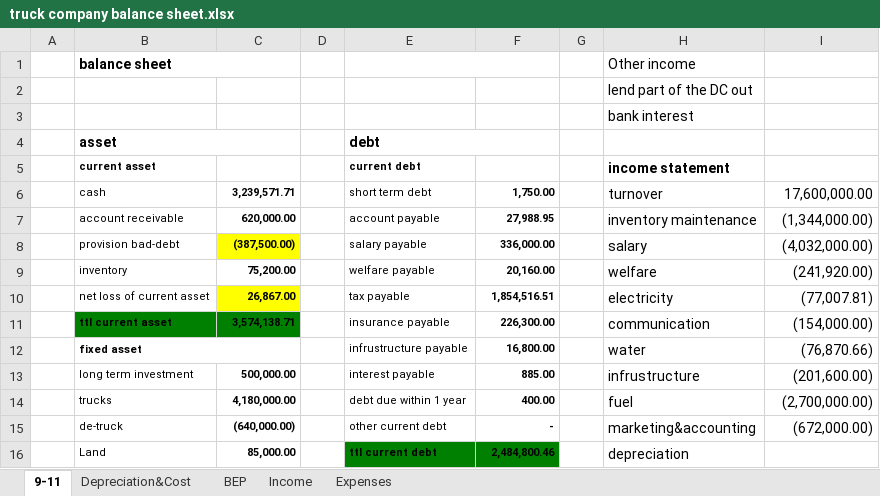
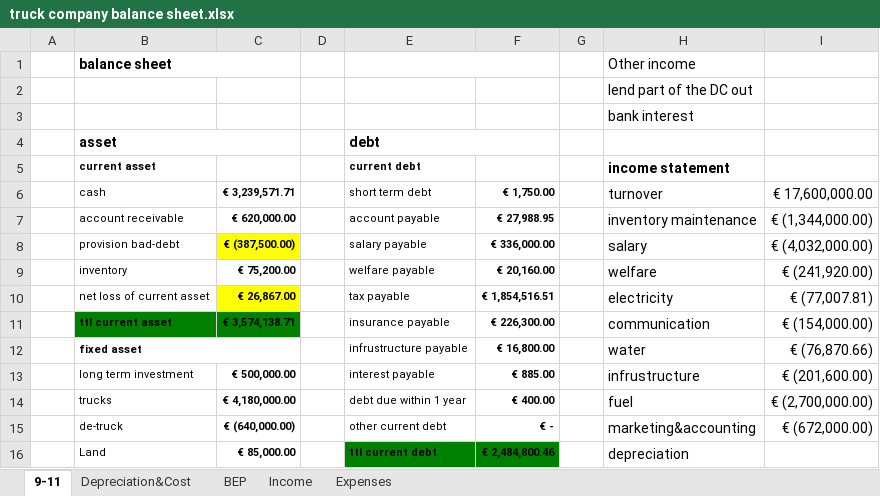
Before and after one commit to xiaofanli96/Dew-IT, an Excel workbook: finance/truck company balance sheet.xlsx, sheet 9-11, drawn as a sheet; only a part is shown; values as stored, in another font and other column widths than the file's, no borders; the diff covers the shown part only; the diff names each change by its address in the sheet, - before the commit and + after, or states it on an @@ line.

```diff
--- a/finance/truck company balance sheet.xlsx (sheet 9-11)
+++ b/finance/truck company balance sheet.xlsx (sheet 9-11)
-C6: 3,239,571.71
+C6: € 3,239,571.71
-F6: 1,750.00
+F6: € 1,750.00
-I6: 17,600,000.00
+I6: € 17,600,000.00
-C7: 620,000.00
+C7: € 620,000.00
-F7: 27,988.95
+F7: € 27,988.95
-I7: (1,344,000.00)
+I7: € (1,344,000.00)
-C8: (387,500.00)
+C8: € (387,500.00)
-F8: 336,000.00
+F8: € 336,000.00
-I8: (4,032,000.00)
+I8: € (4,032,000.00)
-C9: 75,200.00
+C9: € 75,200.00
-F9: 20,160.00
+F9: € 20,160.00
-I9: (241,920.00)
+I9: € (241,920.00)
-C10: 26,867.00
+C10: € 26,867.00
-F10: 1,854,516.51
+F10: € 1,854,516.51
-I10: (77,007.81)
+I10: € (77,007.81)
-C11: 3,574,138.71
+C11: € 3,574,138.71
-F11: 226,300.00
+F11: € 226,300.00
-I11: (154,000.00)
+I11: € (154,000.00)
-F12: 16,800.00
+F12: € 16,800.00
-I12: (76,870.66)
+I12: € (76,870.66)
-C13: 500,000.00
+C13: € 500,000.00
-F13: 885.00
+F13: € 885.00
-I13: (201,600.00)
+I13: € (201,600.00)
-C14: 4,180,000.00
+C14: € 4,180,000.00
-F14: 400.00
+F14: € 400.00
-I14: (2,700,000.00)
+I14: € (2,700,000.00)
-C15: (640,000.00)
+C15: € (640,000.00)
-F15: -
+F15: € -
-I15: (672,000.00)
+I15: € (672,000.00)
-C16: 85,000.00
+C16: € 85,000.00
-F16: 2,484,800.46
+F16: € 2,484,800.46
```
Also changed, not shown: 1 added row, 1 removed row and 21 edited cells elsewhere in this sheet, sheet Depreciation&Cost, sheet BEP.
